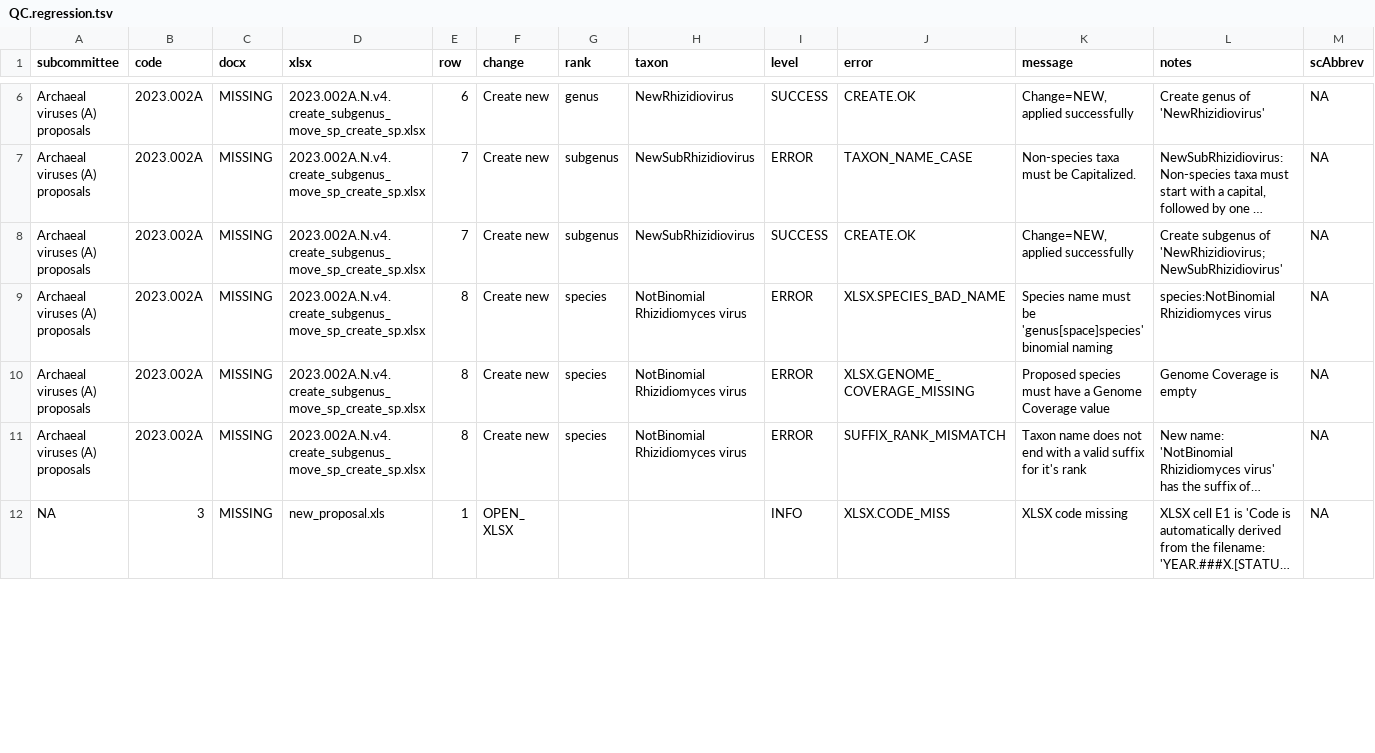
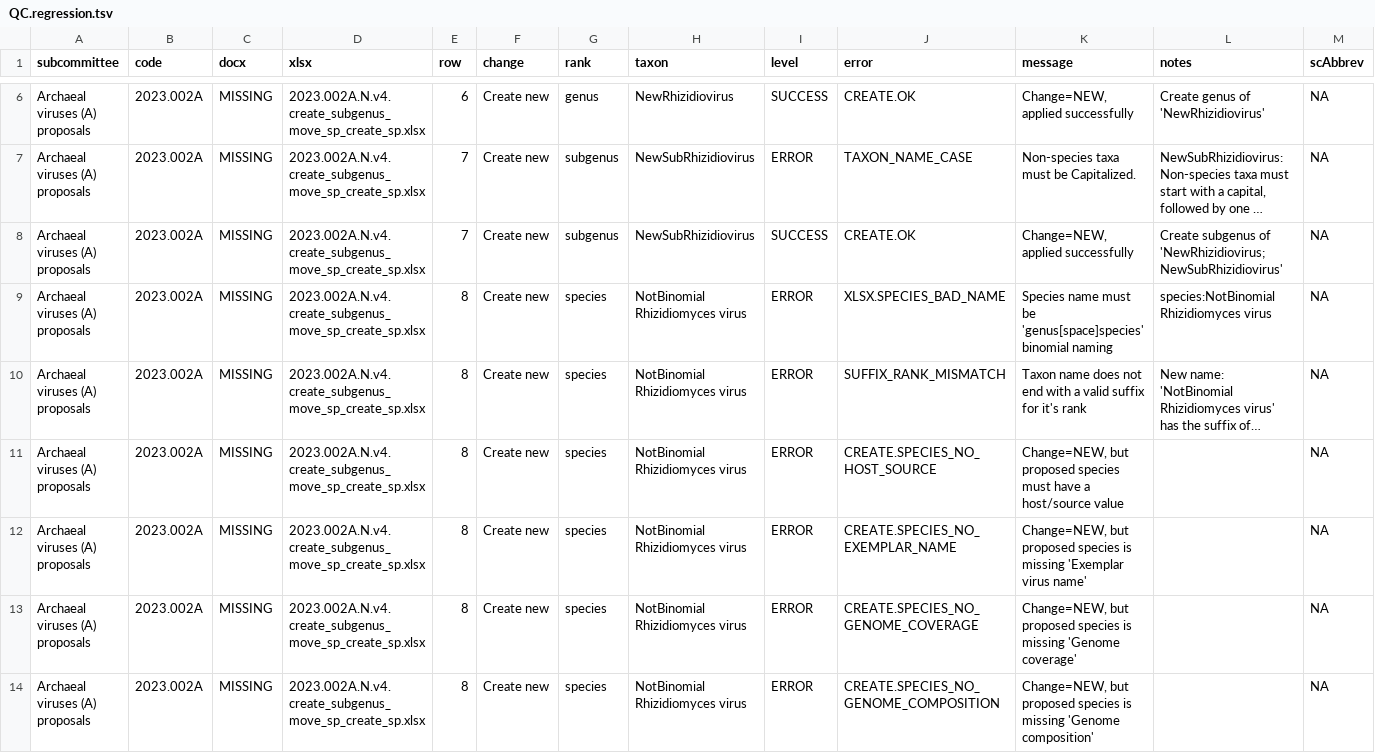
Before and after one commit to ICTV-Virus-Knowledgebase/ICTVproposalprocessor, a TSV file: testResultsPython/msl38/proposalsMixedTest/QC.regression.tsv, drawn as a sheet; only a part is shown, gaps mark what is left out; the shorter side is filled out with more unchanged rows; long unchanged cells end in …; removed rows and columns are numbered as before the commit, all else as after; rows hold the shown columns only; the diff covers the shown part only; the diff names each change by its address in the sheet, - before the commit and + after, or states it on an @@ line.

```diff
--- a/testResultsPython/msl38/proposalsMixedTest/QC.regression.tsv
+++ b/testResultsPython/msl38/proposalsMixedTest/QC.regression.tsv
-row 10: Archaeal viruses (A) proposals | 2023.002A | MISSING | 2023.002A.N.v4.create_subgenus_move_sp_create_sp.xlsx | 8 | Create new | species | NotBinomial Rhizidiomyces virus | ERROR | XLSX.GENOME_COVERAGE_MISSING | Proposed species must have a Genome Coverage value | Genome Coverage is empty | NA
+row 11: Archaeal viruses (A) proposals | 2023.002A | MISSING | 2023.002A.N.v4.create_subgenus_move_sp_create_sp.xlsx | 8 | Create new | species | NotBinomial Rhizidiomyces virus | ERROR | CREATE.SPECIES_NO_HOST_SOURCE | Change=NEW, but proposed species must have a host/source value |  | NA
+row 12: Archaeal viruses (A) proposals | 2023.002A | MISSING | 2023.002A.N.v4.create_subgenus_move_sp_create_sp.xlsx | 8 | Create new | species | NotBinomial Rhizidiomyces virus | ERROR | CREATE.SPECIES_NO_EXEMPLAR_NAME | Change=NEW, but proposed species is missing 'Exemplar virus name' |  | NA
+row 13: Archaeal viruses (A) proposals | 2023.002A | MISSING | 2023.002A.N.v4.create_subgenus_move_sp_create_sp.xlsx | 8 | Create new | species | NotBinomial Rhizidiomyces virus | ERROR | CREATE.SPECIES_NO_GENOME_COVERAGE | Change=NEW, but proposed species is missing 'Genome coverage' |  | NA
+row 14: Archaeal viruses (A) proposals | 2023.002A | MISSING | 2023.002A.N.v4.create_subgenus_move_sp_create_sp.xlsx | 8 | Create new | species | NotBinomial Rhizidiomyces virus | ERROR | CREATE.SPECIES_NO_GENOME_COMPOSITION | Change=NEW, but proposed species is missing 'Genome composition' |  | NA
```
Also changed, not shown: 1 added row and 4 edited cells elsewhere in this file, testResultsPython/msl38/proposalsMultiFileLinking/QC.regression.tsv, testResultsPython/msl38/proposalsTest37/QC.regression.tsv, 8 other files.
